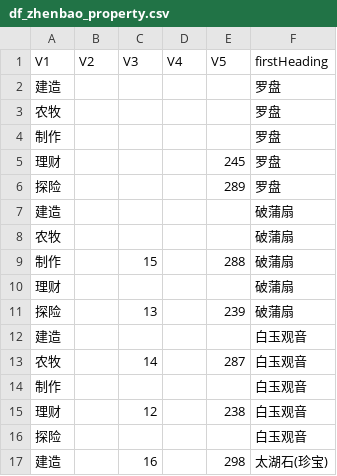
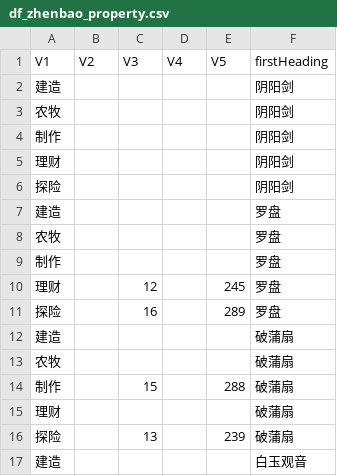
Before and after one commit to zhouqianru91/jiangnanbaijingtu_zqr, a CSV file: df_zhenbao_property.csv, drawn as a sheet; only a part is shown; the shorter side is filled out with more unchanged rows.

```diff
--- a/df_zhenbao_property.csv
+++ b/df_zhenbao_property.csv
@@ -1,2 +1,7 @@
 "V1","V2","V3","V4","V5","firstHeading"
+"建造","","","","","阴阳剑"
+"农牧","","","","","阴阳剑"
+"制作","","","","","阴阳剑"
+"理财","","","","","阴阳剑"
+"探险","","","","","阴阳剑"
 "建造","","","","","罗盘"
@@ -4,4 +9,4 @@
 "制作","","","","","罗盘"
-"理财","","","","245","罗盘"
-"探险","","","","289","罗盘"
+"理财","","12","","245","罗盘"
+"探险","","16","","289","罗盘"
 "建造","","","","","破蒲扇"
```
Also changed, not shown: df_user_info.csv, df_user_property.csv, 3 other files.
